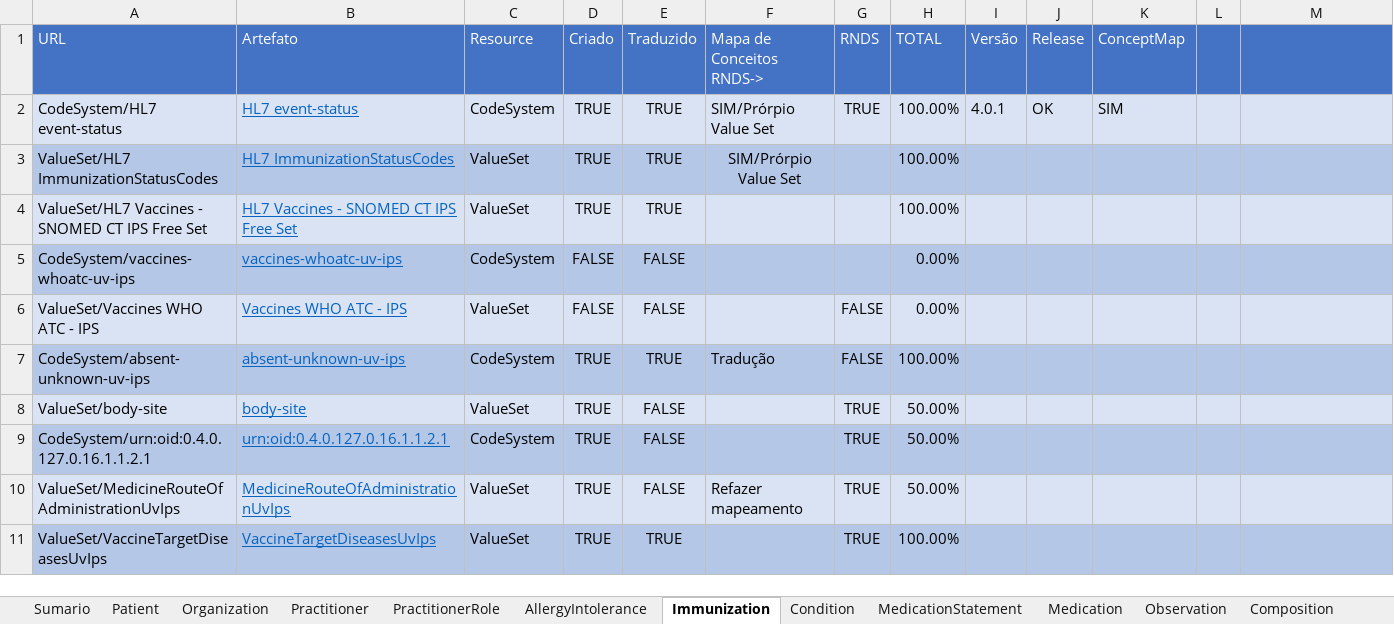
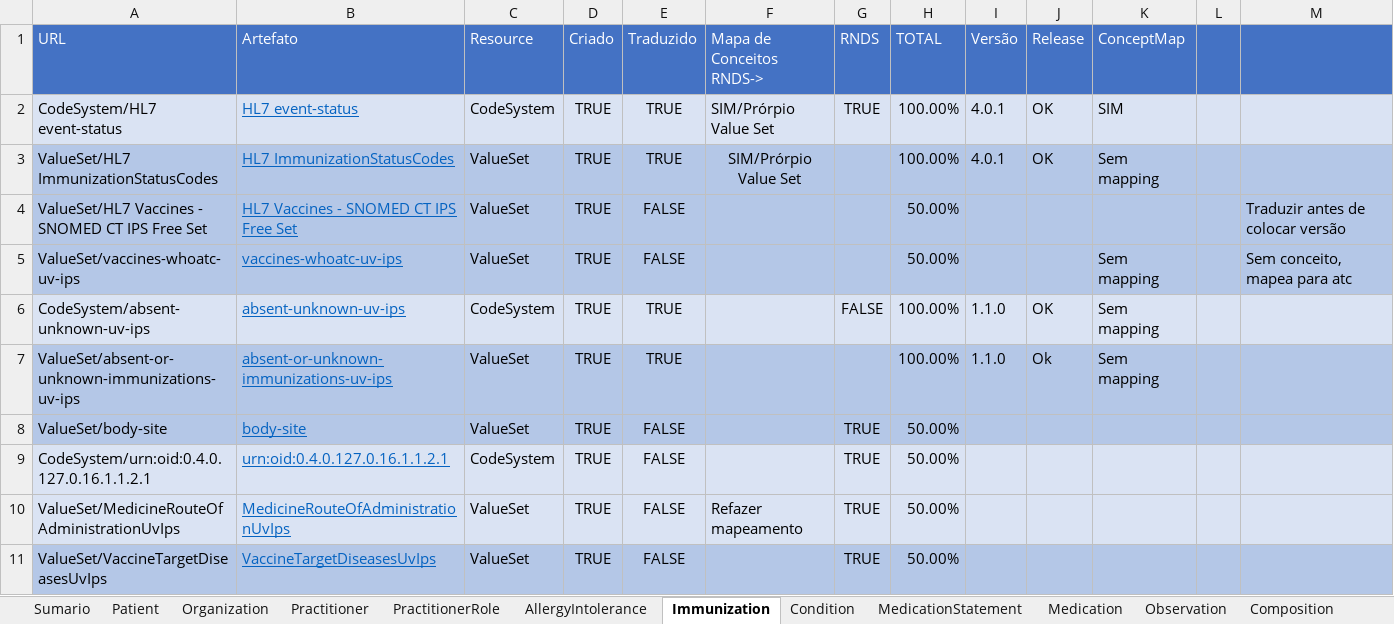
Before and after one commit to moaassis/https-git-codecommit.sa-east-1.amazonaws.com-v1-repos-ips-brasil-documentos, an Excel workbook: Gestão do Projeto/Indicadores/SumarioIndicadores.xlsx, sheet Immunization, drawn as a sheet; values as stored, in another font and other column widths than the file's, no borders; removed rows and columns are numbered as before the commit, all else as after; the diff names each change by its address in the sheet, - before the commit and + after, or states it on an @@ line.

Commit message:
Update SumarioIndicadores.xlsx

```diff
--- a/Gestão do Projeto/Indicadores/SumarioIndicadores.xlsx (sheet Immunization)
+++ b/Gestão do Projeto/Indicadores/SumarioIndicadores.xlsx (sheet Immunization)
-I3 (Versão): (empty)
+I3 (Versão): 4.0.1
-J3 (Release): (empty)
+J3 (Release): OK
-K3 (ConceptMap): (empty)
+K3 (ConceptMap): Sem mapping
-A4:M4 fill: #DAE3F3
+A4:M4 fill: #B4C7E7
-E4 (Traduzido): TRUE
+E4 (Traduzido): FALSE
-H4 (TOTAL): 100.00%
+H4 (TOTAL): 50.00%
-M4: (empty)
+M4: Traduzir antes de colocar versão
-row 5: CodeSystem/vaccines-whoatc-uv-ips | vaccines-whoatc-uv-ips | CodeSystem | FALSE | FALSE |  |  | 0.00%
-row 6: ValueSet/Vaccines WHO ATC - IPS | Vaccines WHO ATC - IPS | ValueSet | FALSE | FALSE |  | FALSE | 0.00%
+row 5: ValueSet/vaccines-whoatc-uv-ips | vaccines-whoatc-uv-ips | ValueSet | TRUE | FALSE |  |  | 50.00% |  |  | Sem mapping |  | Sem conceito, mapea para atc
-A6:M6 fill: #B4C7E7
+A6:M6 fill: #DAE3F3
-F6 (Mapa de Conceitos RNDS->): Tradução
+F6 (Mapa de Conceitos RNDS->): (empty)
-I6 (Versão): (empty)
+I6 (Versão): 1.1.0
-J6 (Release): (empty)
+J6 (Release): OK
-K6 (ConceptMap): (empty)
+K6 (ConceptMap): Sem mapping
+row 7: ValueSet/absent-or-unknown-immunizations-uv-ips | absent-or-unknown-immunizations-uv-ips | ValueSet | TRUE | TRUE |  |  | 100.00% | 1.1.0 | Ok | Sem mapping
-A8:M8 fill: #DAE3F3
+A8:M8 fill: #B4C7E7
-A9:M9 fill: #B4C7E7
+A9:M9 fill: #DAE3F3
-E11 (Traduzido): TRUE
+E11 (Traduzido): FALSE
-H11 (TOTAL): 100.00%
+H11 (TOTAL): 50.00%
```
Also changed, not shown: sheet Sumario, formulas that keep their value.
